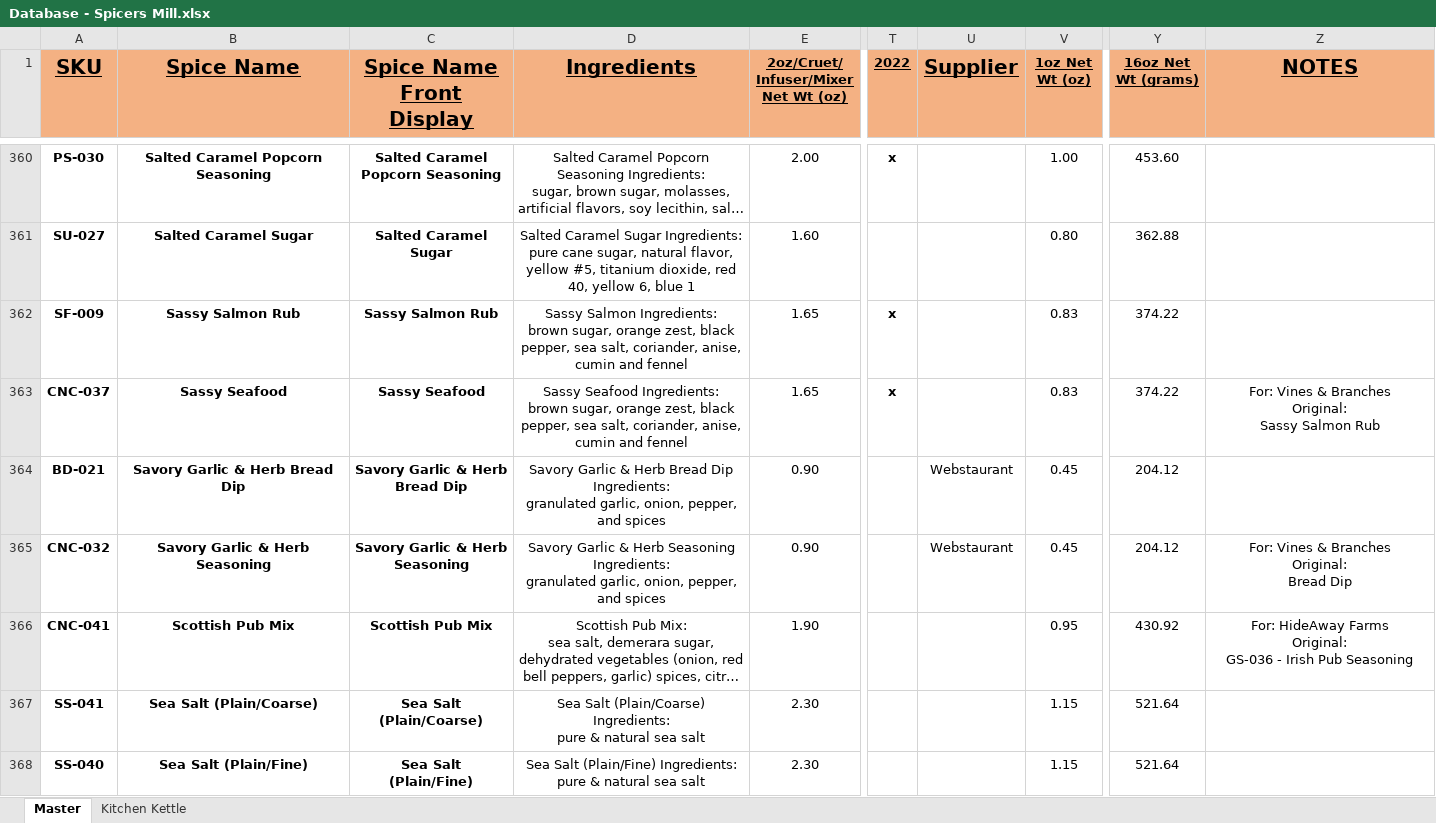
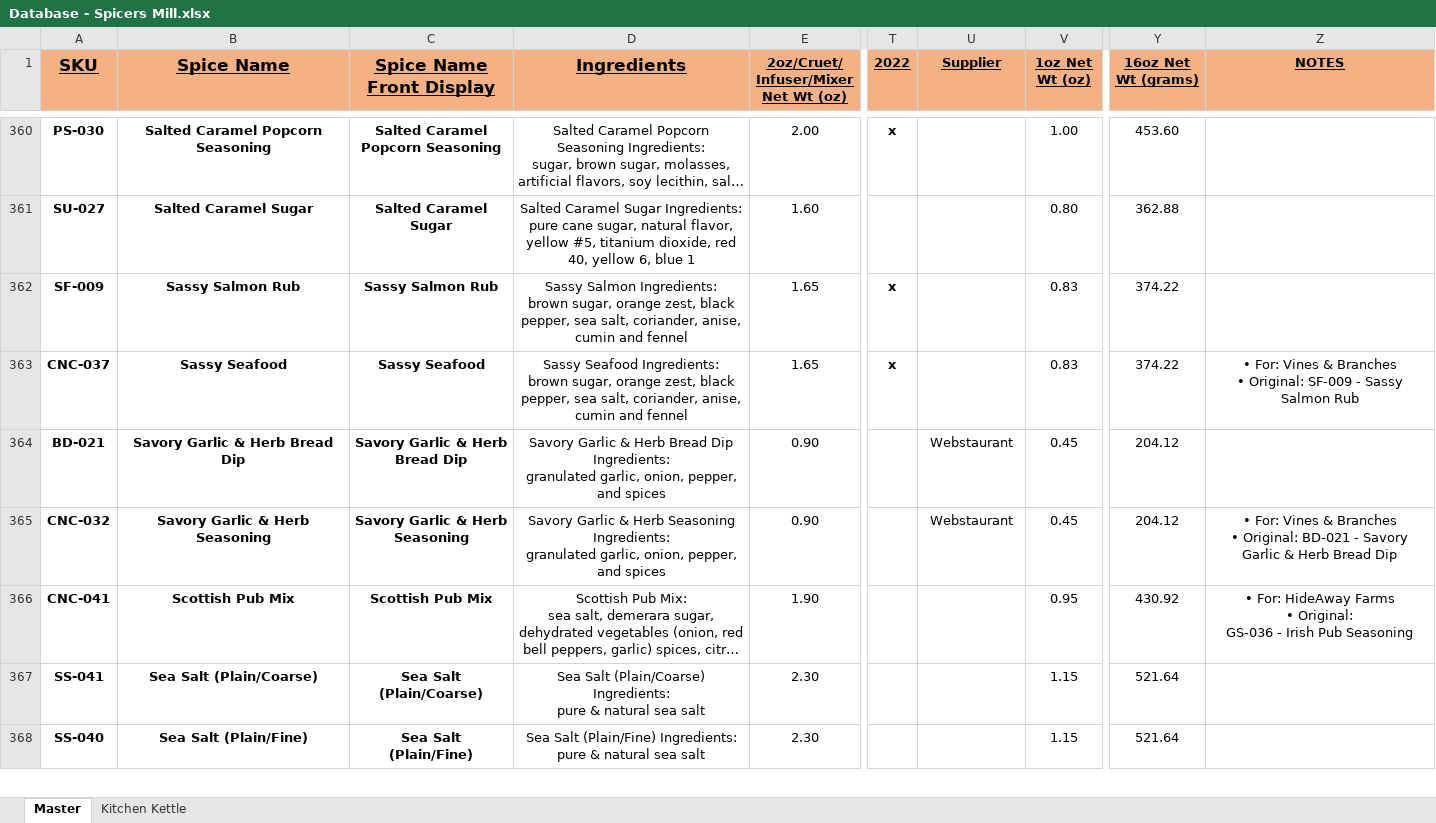
Before and after one commit to chadLinthicum/DATABASE-Spicers_Mill, an Excel workbook: Database - Spicers Mill.xlsx, sheet Master, drawn as a sheet; only a part is shown, gaps mark what is left out; long unchanged cells end in …; values as stored, in another font and other column widths than the file's, no borders; conditional formats and table styles not drawn; ↵ is a line break in a cell; the diff covers the shown part only; the diff names each change by its address in the sheet, - before the commit and + after, or states it on an @@ line.

Commit message:
Several CNC updates

```diff
--- a/Database - Spicers Mill.xlsx (sheet Master)
+++ b/Database - Spicers Mill.xlsx (sheet Master)
@@ A1:D1 text size: smaller @@
@@ U1 text size: smaller @@
@@ Z1 text size: smaller @@
-Z363 (NOTES): For: Vines & Branches ↵ Original: ↵ Sassy Salmon…
+Z363 (NOTES): • For: Vines & Branches ↵ • Original: SF-009 - Sassy Salmon…
-Z365 (NOTES): For: Vines & Branches ↵ Original: ↵ Bread Dip
+Z365 (NOTES): • For: Vines & Branches ↵ • Original: BD-021 - Savory Garlic & Herb Bread Dip
-Z366 (NOTES): For: HideAway Farms ↵ Original: ↵ GS-036…
+Z366 (NOTES): • For: HideAway Farms ↵ • Original: ↵ GS-036…
```
Also changed, not shown: 46 edited cells elsewhere in this sheet, hidden cells.
